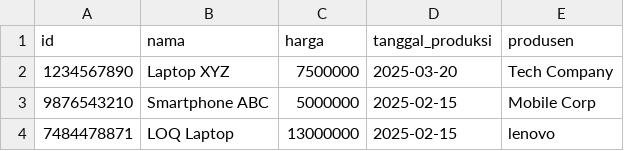
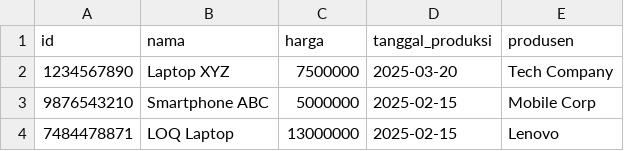
Before and after one commit to Azmibasri/PYTHON-INVENTORY-TRACKING, a CSV file: data_barang.csv, drawn as a sheet.

```diff
--- a/data_barang.csv
+++ b/data_barang.csv
@@ -3,2 +3,2 @@ id,nama,harga,tanggal_produksi,produsen
 9876543210,Smartphone ABC,5000000,2025-02-15,Mobile Corp
-7484478871,LOQ Laptop,13000000,2025-02-15,lenovo
+7484478871,LOQ Laptop,13000000,2025-02-15,Lenovo
```
Also changed, not shown: 2 other files.
